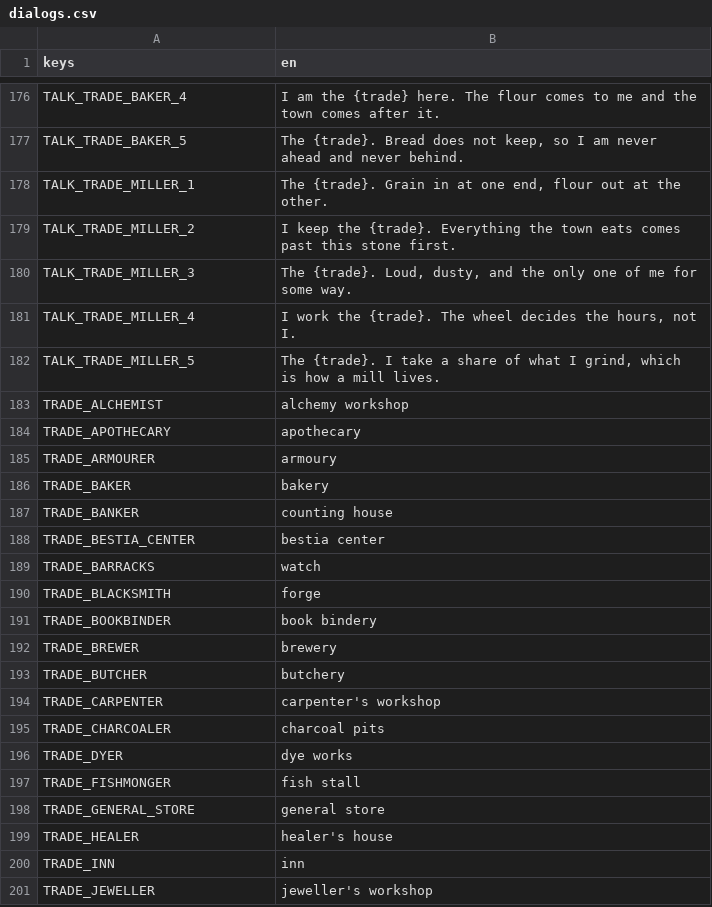
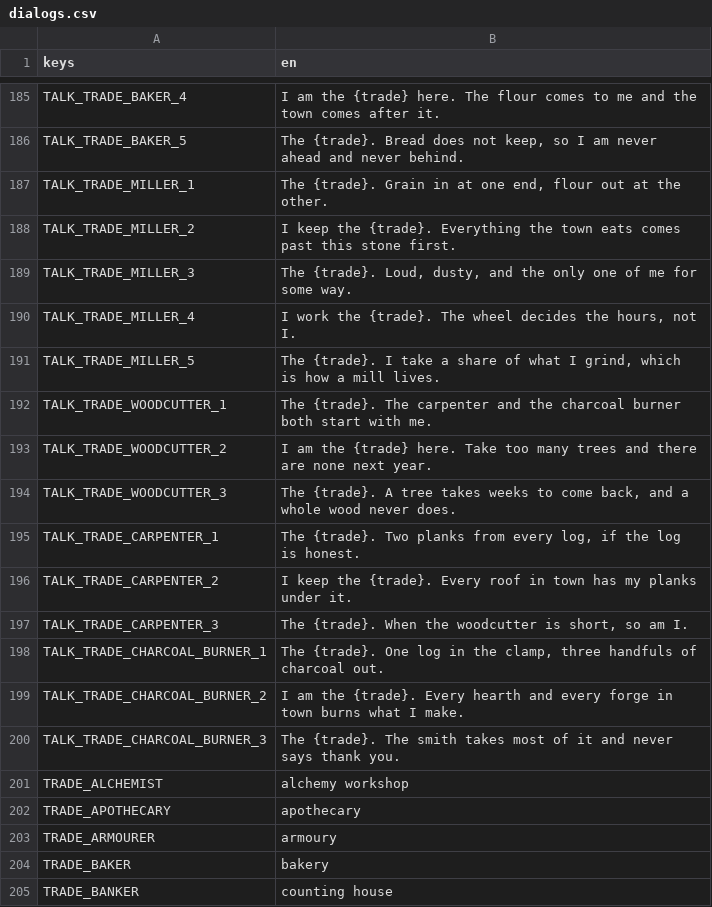
Before and after one commit to tfelix/bestia-behemoth, a CSV file: bestia-client/src/Localization/dialogs.csv, drawn as a sheet; only a part is shown, gaps mark what is left out; the shorter side is filled out with more unchanged rows; the diff covers the shown part only.

```diff
--- a/bestia-client/src/Localization/dialogs.csv
+++ b/bestia-client/src/Localization/dialogs.csv
@@ -200,2 +209,11 @@ TALK_TRADE_MILLER_4,"I work the {trade}. The wheel decides the hours, not I."
 TALK_TRADE_MILLER_5,"The {trade}. I take a share of what I grind, which is how a mill lives."
+TALK_TRADE_WOODCUTTER_1,"The {trade}. The carpenter and the charcoal burner both start with me."
+TALK_TRADE_WOODCUTTER_2,"I am the {trade} here. Take too many trees and there are none next year."
+TALK_TRADE_WOODCUTTER_3,"The {trade}. A tree takes weeks to come back, and a whole wood never does."
+TALK_TRADE_CARPENTER_1,"The {trade}. Two planks from every log, if the log is honest."
+TALK_TRADE_CARPENTER_2,"I keep the {trade}. Every roof in town has my planks under it."
+TALK_TRADE_CARPENTER_3,"The {trade}. When the woodcutter is short, so am I."
+TALK_TRADE_CHARCOAL_BURNER_1,"The {trade}. One log in the clamp, three handfuls of charcoal out."
+TALK_TRADE_CHARCOAL_BURNER_2,"I am the {trade}. Every hearth and every forge in town burns what I make."
+TALK_TRADE_CHARCOAL_BURNER_3,"The {trade}. The smith takes most of it and never says thank you."
 TRADE_ALCHEMIST,alchemy workshop
```
Also changed, not shown: 24 added rows elsewhere in this file, 5 other files.
